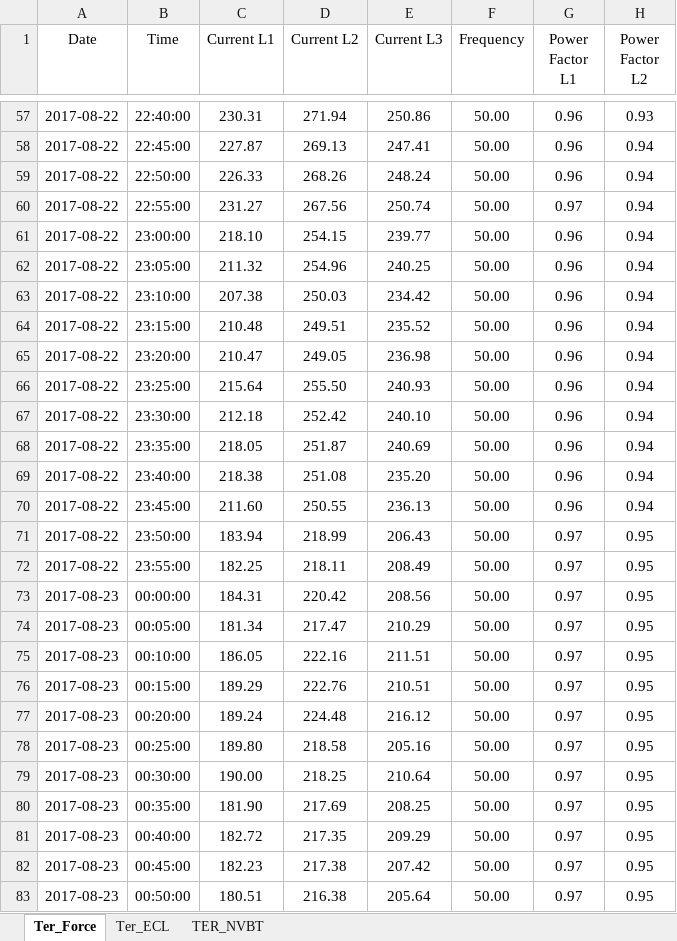
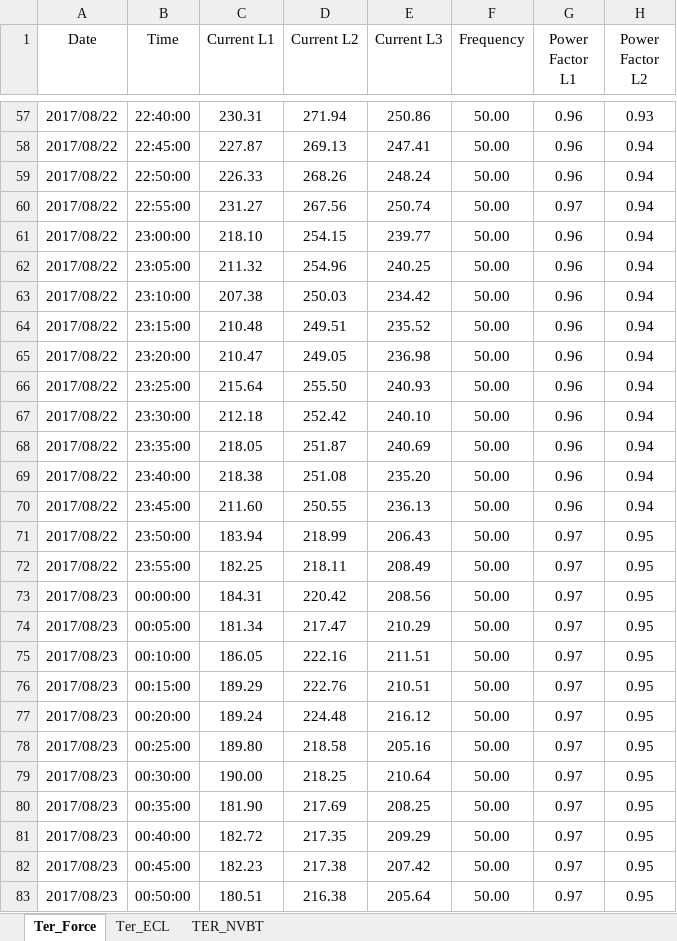
Before and after one commit to CLBProject/CLBProject, an Excel workbook: src/main/resources/documents/amanjenaHotel.xlsx, sheet Ter_Force, drawn as a sheet; only a part is shown, gaps mark what is left out; values as stored, in another font and other column widths than the file's, no borders; the diff covers the shown part only; the diff names each change by its address in the sheet, - before the commit and + after, or states it on an @@ line.

```diff
--- a/src/main/resources/documents/amanjenaHotel.xlsx (sheet Ter_Force)
+++ b/src/main/resources/documents/amanjenaHotel.xlsx (sheet Ter_Force)
-A57:A72 (Date): 2017-08-22
+A57:A72 (Date): 2017/08/22
-A73:A83 (Date): 2017-08-23
+A73:A83 (Date): 2017/08/23
```
Also changed, not shown: 1196 edited cells elsewhere in this sheet, sheet Ter_ECL, sheet TER_NVBT, 6 other files.
